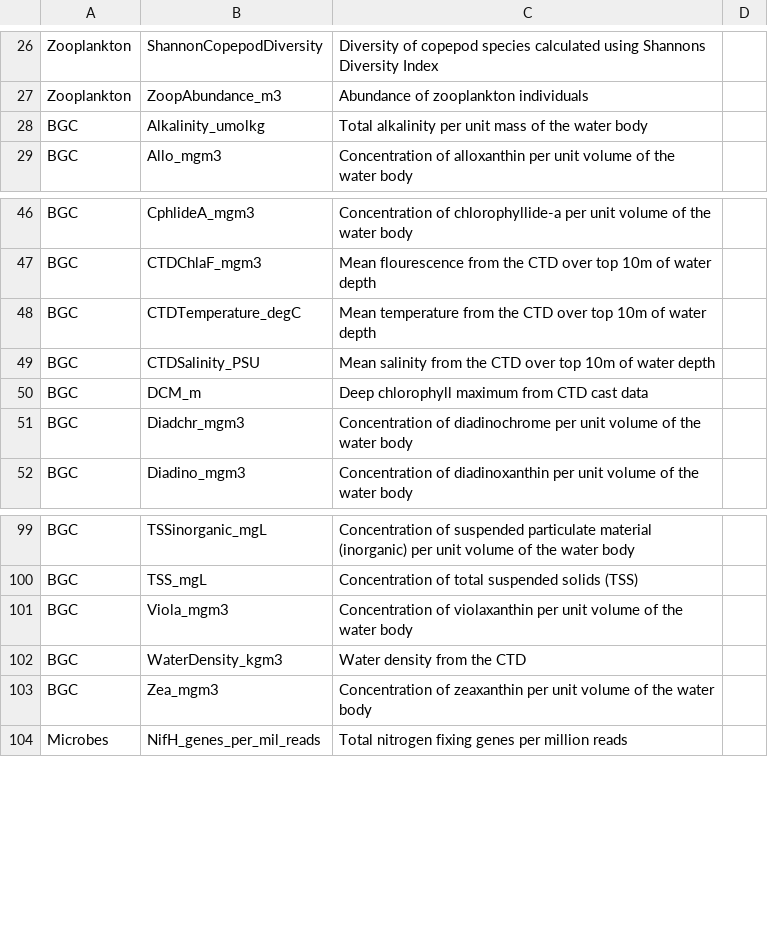
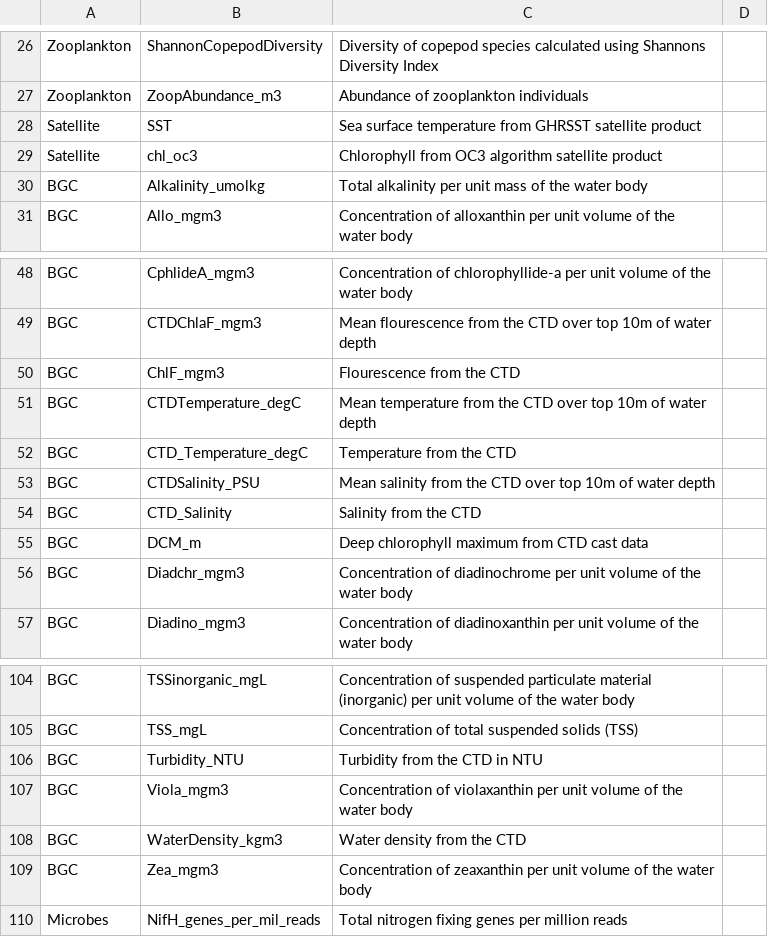
Before and after one commit to PlanktonTeam/BioOceanObserver, a CSV file: data-raw/ParameterDefn.csv, drawn as a sheet; only a part is shown, gaps mark what is left out.

```diff
--- a/data-raw/ParameterDefn.csv
+++ b/data-raw/ParameterDefn.csv
@@ -27,2 +27,4 @@ Zooplankton,ShannonCopepodDiversity,Diversity of copepod species calculated usin
 Zooplankton,ZoopAbundance_m3,Abundance of zooplankton individuals,
+Satellite,SST,Sea surface temperature from GHRSST satellite product,
+Satellite,chl_oc3,Chlorophyll from OC3 algorithm satellite product,
 BGC,Alkalinity_umolkg,Total alkalinity per unit mass of the water body ,
@@ -47,4 +49,7 @@ BGC,CphlideA_mgm3,Concentration of chlorophyllide-a per unit volume of the water
 BGC,CTDChlaF_mgm3,Mean flourescence from the CTD over top 10m of water depth,
+BGC,ChlF_mgm3,Flourescence from the CTD,
 BGC,CTDTemperature_degC ,Mean temperature from the CTD over top 10m of water depth,
+BGC,CTD_Temperature_degC ,Temperature from the CTD,
 BGC,CTDSalinity_PSU   ,Mean salinity from the CTD over top 10m of water depth,
+BGC,CTD_Salinity,Salinity from the CTD,
 BGC,DCM_m,Deep chlorophyll maximum from CTD cast data,
@@ -100,2 +105,3 @@ BGC,TSSinorganic_mgL ,Concentration of suspended particulate material (inorgani
 BGC,TSS_mgL ,Concentration of total suspended solids (TSS) ,
+BGC,Turbidity_NTU,Turbidity from the CTD in NTU,
 BGC,Viola_mgm3 ,Concentration of violaxanthin per unit volume of the water body ,
```
Also changed, not shown: 6 other files.
